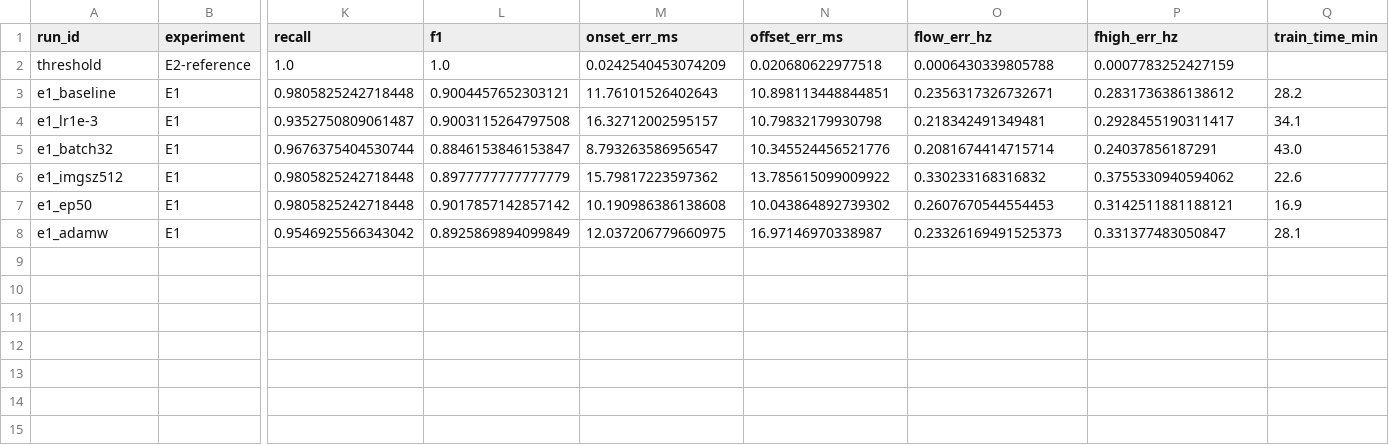
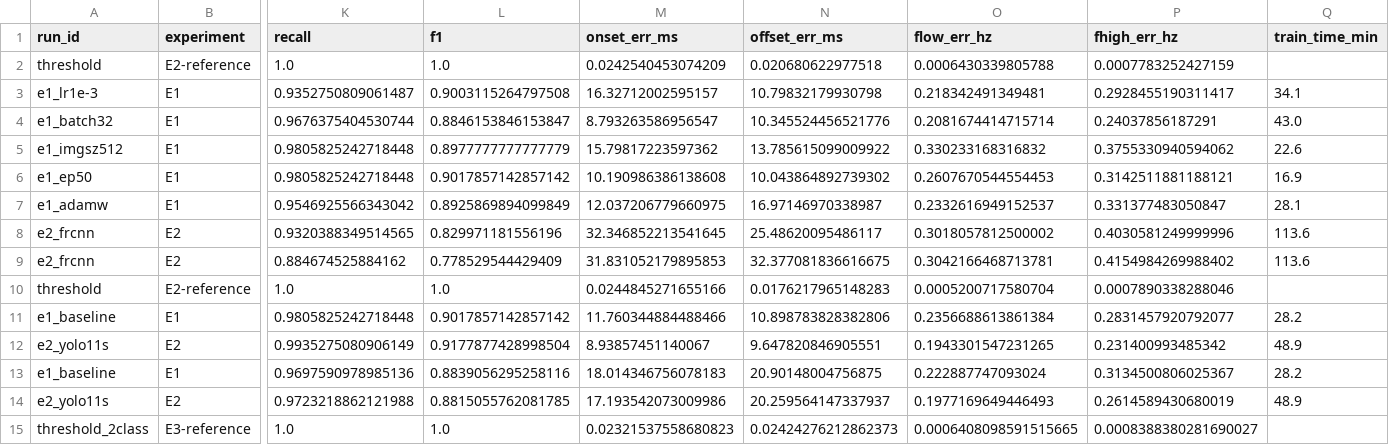
Before and after one commit to luminolous/quiet-cortex, a CSV file: results/tables/all_runs.csv, drawn as a sheet; only a part is shown, gaps mark what is left out; removed rows and columns are numbered as before the commit, all else as after; rows hold the shown columns only; the diff names each change by its address in the sheet, - before the commit and + after, or states it on an @@ line.

```diff
--- a/results/tables/all_runs.csv
+++ b/results/tables/all_runs.csv
-row 3: e1_baseline | E1 | 0.9805825242718448 | 0.9004457652303121 | 11.76101526402643 | 10.898113448844851 | 0.2356317326732671 | 0.2831736386138612 | 28.2
-O7 (flow_err_hz): 0.23326169491525373
+O7 (flow_err_hz): 0.2332616949152537
+row 8: e2_frcnn | E2 | 0.9320388349514565 | 0.829971181556196 | 32.346852213541645 | 25.48620095486117 | 0.3018057812500002 | 0.4030581249999996 | 113.6
+row 9: e2_frcnn | E2 | 0.884674525884162 | 0.778529544429409 | 31.831052179895853 | 32.377081836616675 | 0.3042166468713781 | 0.4154984269988402 | 113.6
+row 10: threshold | E2-reference | 1.0 | 1.0 | 0.0244845271655166 | 0.0176217965148283 | 0.0005200717580704 | 0.0007890338288046
+row 11: e1_baseline | E1 | 0.9805825242718448 | 0.9017857142857142 | 11.760344884488466 | 10.898783828382806 | 0.2356688613861384 | 0.2831457920792077 | 28.2
+row 12: e2_yolo11s | E2 | 0.9935275080906149 | 0.9177877428998504 | 8.93857451140067 | 9.647820846905551 | 0.1943301547231265 | 0.231400993485342 | 48.9
+row 13: e1_baseline | E1 | 0.9697590978985136 | 0.8839056295258116 | 18.014346756078183 | 20.90148004756875 | 0.222887747093024 | 0.3134500806025367 | 28.2
+row 14: e2_yolo11s | E2 | 0.9723218862121988 | 0.8815055762081785 | 17.193542073009986 | 20.259564147337937 | 0.1977169649446493 | 0.2614589430680019 | 48.9
+row 15: threshold_2class | E3-reference | 1.0 | 1.0 | 0.02321537558680823 | 0.02424276212862373 | 0.0006408098591515665 | 0.0008388380281690027
```
Also changed, not shown: results/tables/decoding_by_subject.csv, results/tables/per_class_ap.csv, 14 other files.
